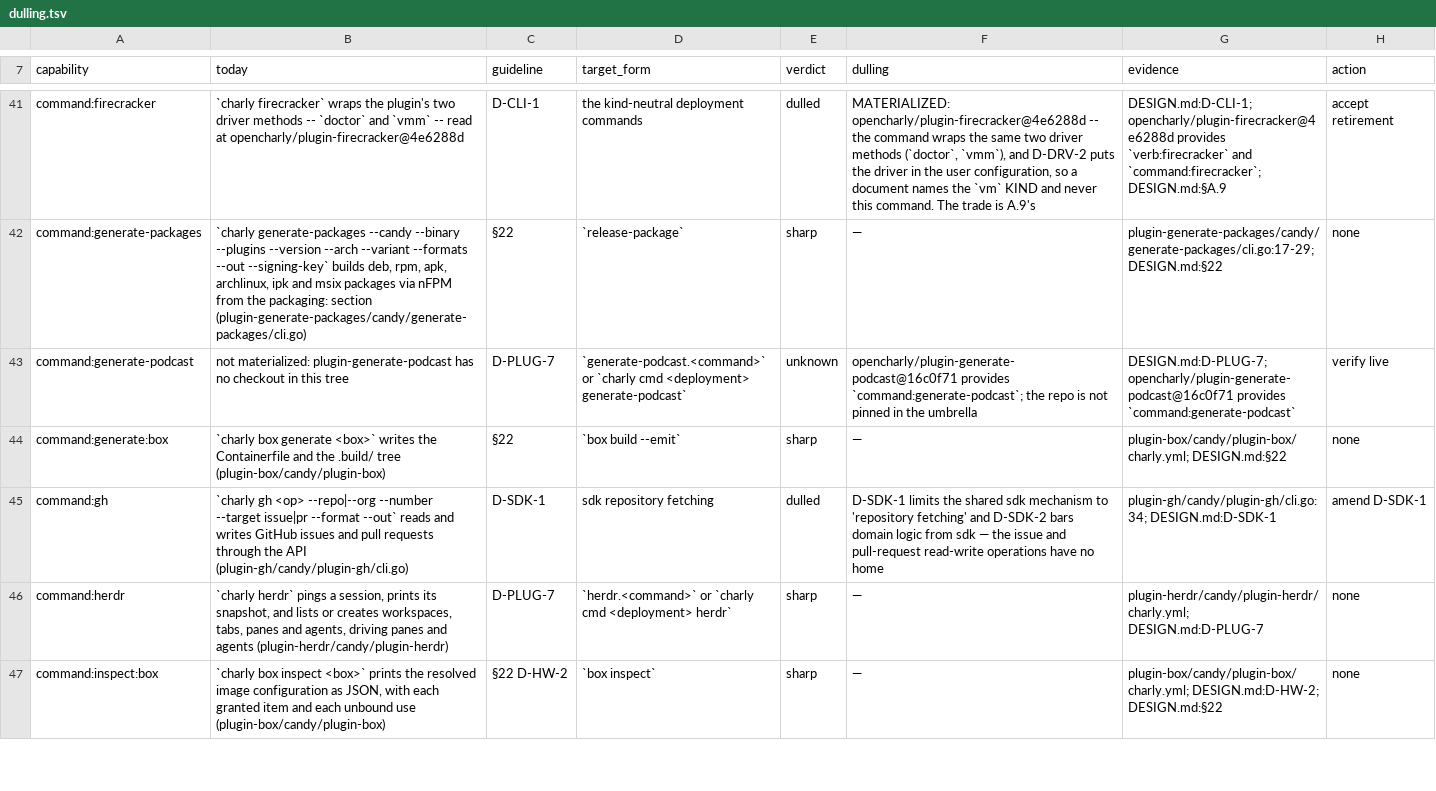
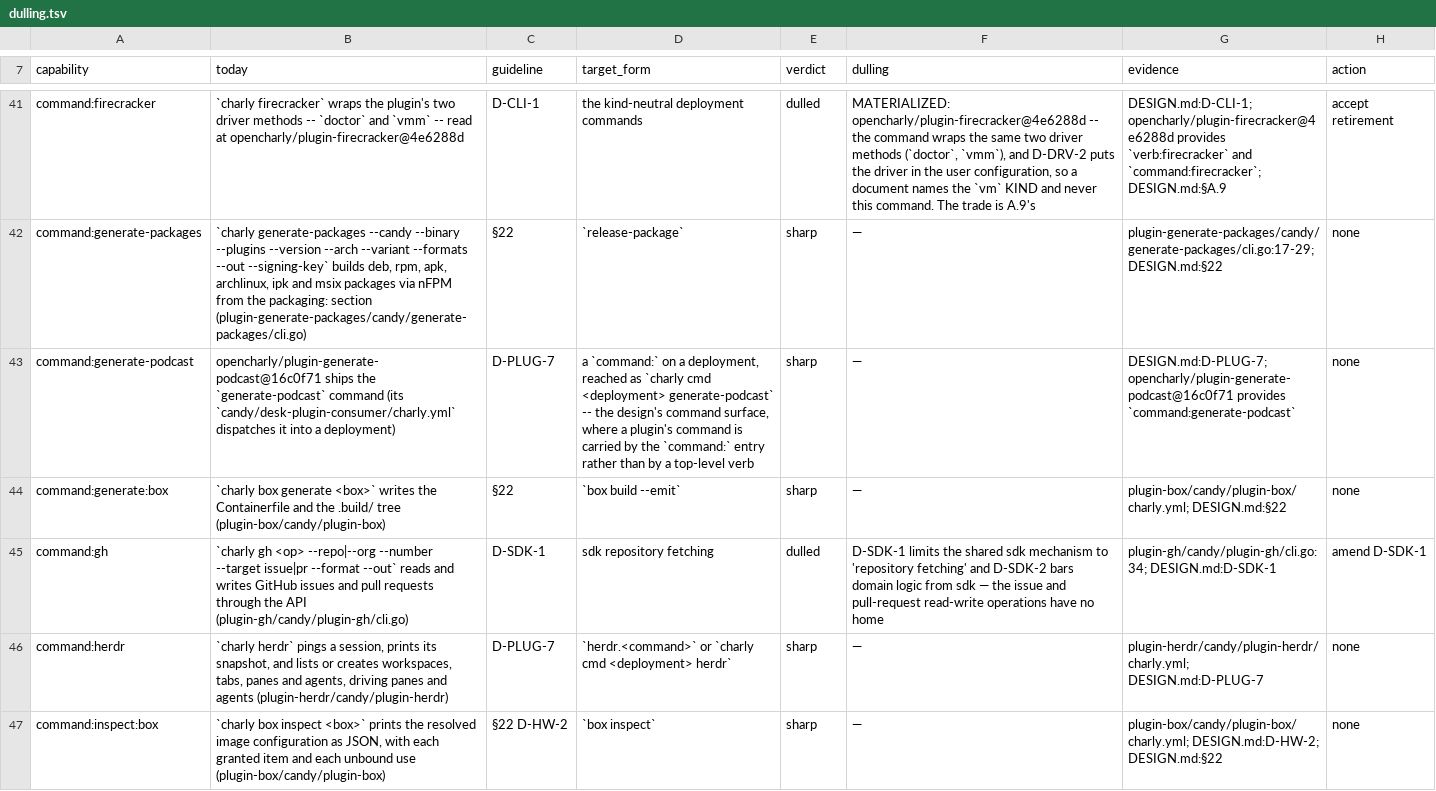
Before and after one commit to opencharly/opencharly, a TSV file: design/dulling.tsv, drawn as a sheet; only a part is shown, gaps mark what is left out.

```diff
--- a/design/dulling.tsv
+++ b/design/dulling.tsv
@@ -42,3 +42,3 @@ command:firecracker	`charly firecracker` wraps the plugin's two driver methods -
 command:generate-packages	`charly generate-packages --candy --binary --plugins --version --arch --variant --formats --out --signing-key` builds deb, rpm, apk, archlinux, ipk and msix packages via nFPM from the packaging: section (plugin-generate-packages/candy/generate-packages/cli.go)	§22	`release-package`	sharp	—	plugin-generate-packages/candy/generate-packages/cli.go:17-29; DESIGN.md:§22	none
-command:generate-podcast	not materialized: plugin-generate-podcast has no checkout in this tree	D-PLUG-7	`generate-podcast.<command>` or `charly cmd <deployment> generate-podcast`	unknown	opencharly/plugin-generate-podcast@16c0f71 provides `command:generate-podcast`; the repo is not pinned in the umbrella	DESIGN.md:D-PLUG-7; opencharly/plugin-generate-podcast@16c0f71 provides `command:generate-podcast`	verify live
+command:generate-podcast	opencharly/plugin-generate-podcast@16c0f71 ships the `generate-podcast` command (its `candy/desk-plugin-consumer/charly.yml` dispatches it into a deployment)	D-PLUG-7	a `command:` on a deployment, reached as `charly cmd <deployment> generate-podcast` -- the design's command surface, where a plugin's command is carried by the `command:` entry rather than by a top-level verb	sharp	—	DESIGN.md:D-PLUG-7; opencharly/plugin-generate-podcast@16c0f71 provides `command:generate-podcast`	none
 command:generate:box	`charly box generate <box>` writes the Containerfile and the .build/ tree (plugin-box/candy/plugin-box)	§22	`box build --emit`	sharp	—	plugin-box/candy/plugin-box/charly.yml; DESIGN.md:§22	none
```
Also changed, not shown: 1 other file.
